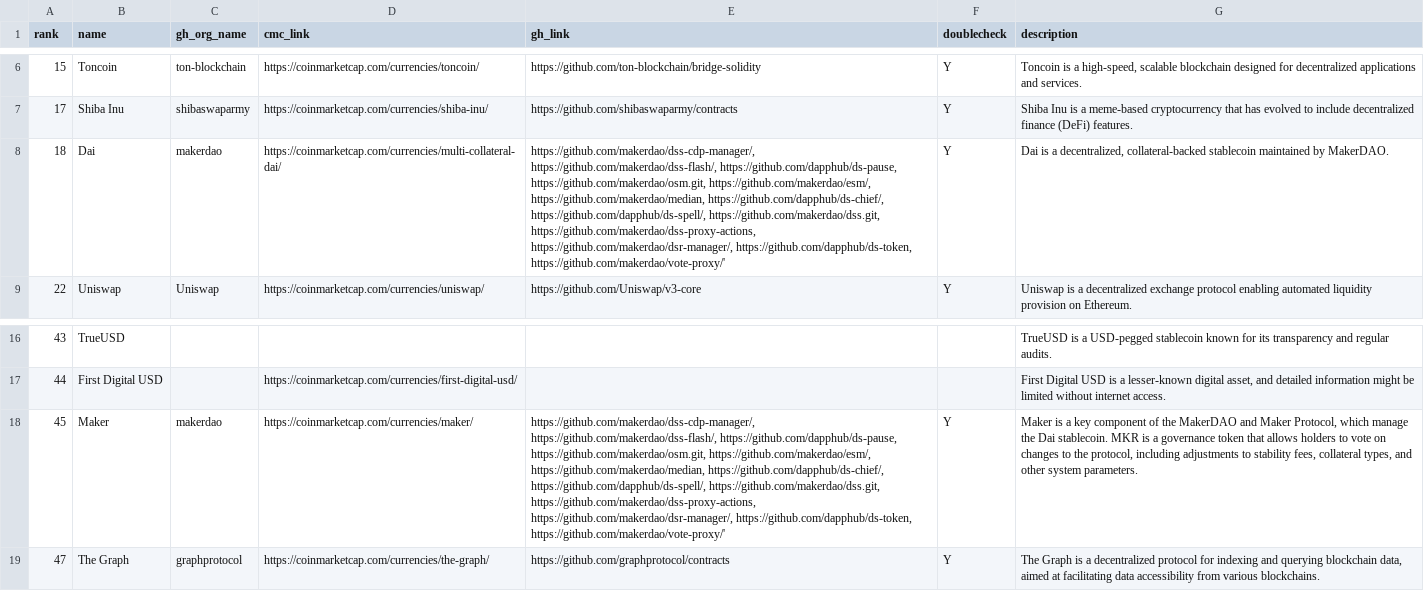
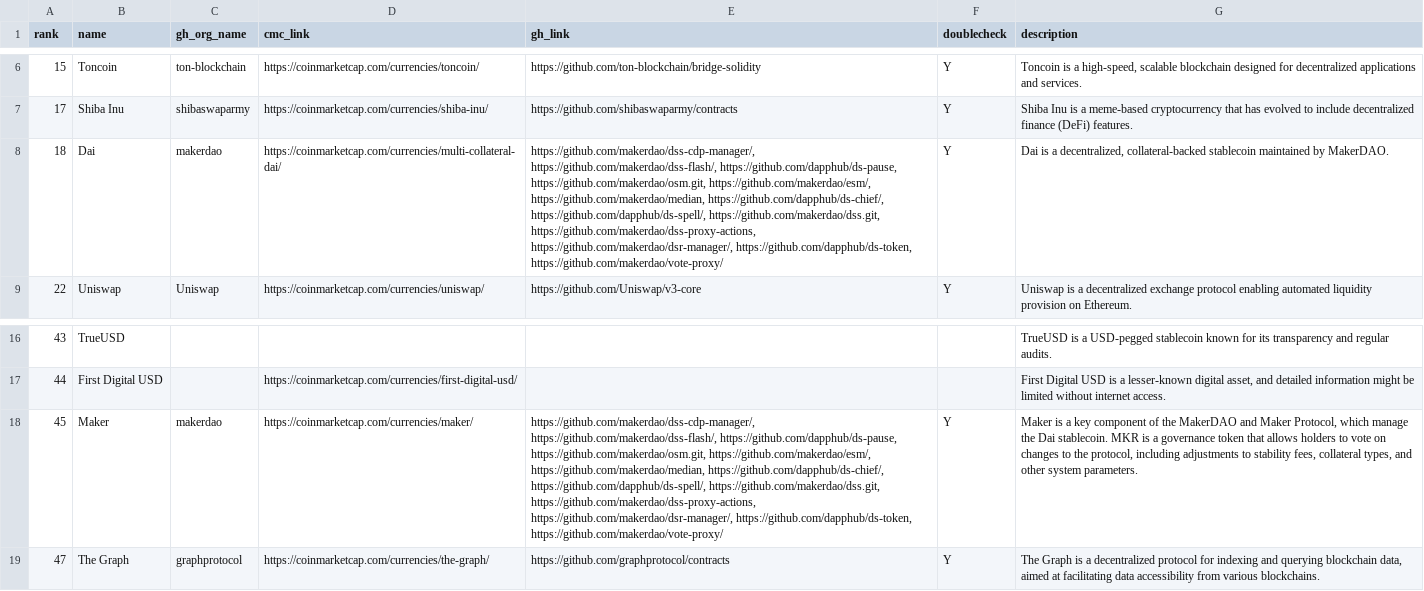
Before and after one commit to Yustynn/ethereum-smart-contract-analysis, a CSV file: input/project-to-github.csv, drawn as a sheet; only a part is shown, gaps mark what is left out; the diff names each change by its address in the sheet, - before the commit and + after, or states it on an @@ line.

```diff
--- a/input/project-to-github.csv
+++ b/input/project-to-github.csv
-E8 (gh_link): …https://github.com/makerdao/dsr-manager/, https://github.com/dapphub/ds-token, https://github.com/makerdao/vote-proxy/'
+E8 (gh_link): …https://github.com/makerdao/dsr-manager/, https://github.com/dapphub/ds-token, https://github.com/makerdao/vote-proxy/
-E18 (gh_link): …https://github.com/makerdao/dsr-manager/, https://github.com/dapphub/ds-token, https://github.com/makerdao/vote-proxy/'
+E18 (gh_link): …https://github.com/makerdao/dsr-manager/, https://github.com/dapphub/ds-token, https://github.com/makerdao/vote-proxy/
```
Also changed, not shown: 1 other file.
